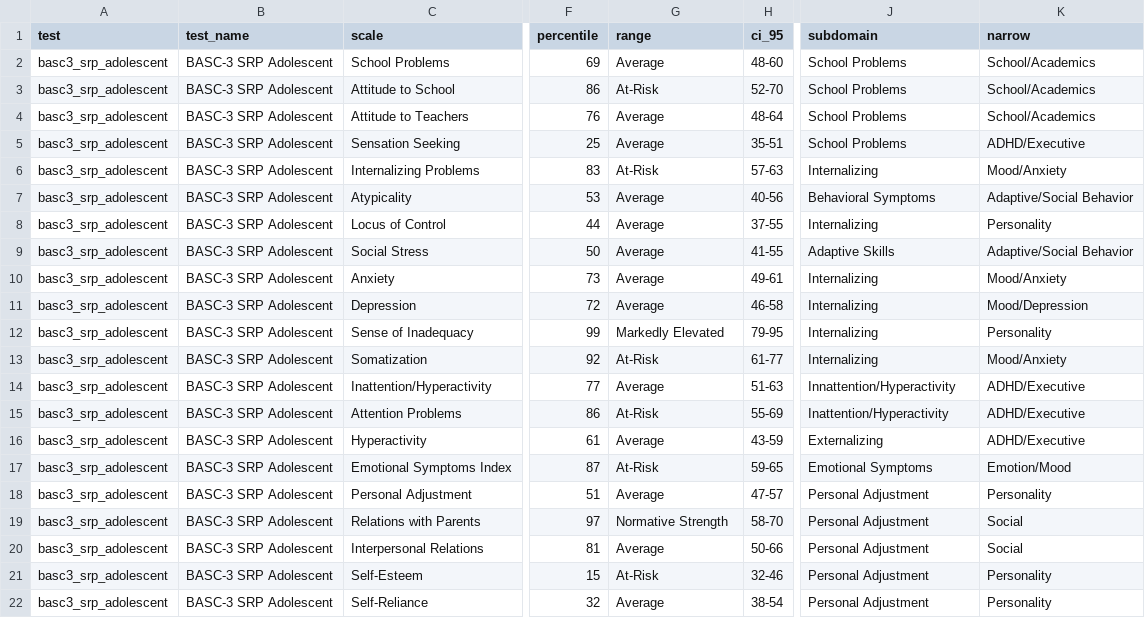
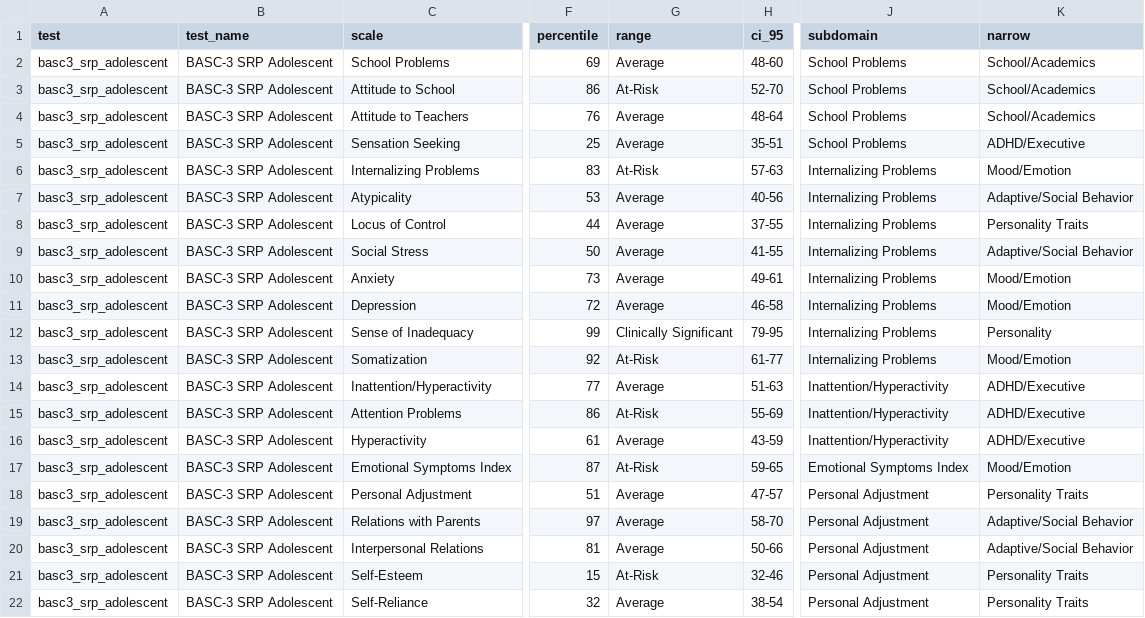
Before and after one commit to brainworkup/neuro2, a CSV file: data-raw/csv/basc3_srp_adolescent.csv, drawn as a sheet; only a part is shown, gaps mark what is left out; the diff names each change by its address in the sheet, - before the commit and + after, or states it on an @@ line.

```diff
--- a/data-raw/csv/basc3_srp_adolescent.csv
+++ b/data-raw/csv/basc3_srp_adolescent.csv
-J6 (subdomain): Internalizing
+J6 (subdomain): Internalizing Problems
-K6 (narrow): Mood/Anxiety
+K6 (narrow): Mood/Emotion
-J7 (subdomain): Behavioral Symptoms
+J7 (subdomain): Internalizing Problems
-J8 (subdomain): Internalizing
+J8 (subdomain): Internalizing Problems
-K8 (narrow): Personality
+K8 (narrow): Personality Traits
-J9 (subdomain): Adaptive Skills
+J9 (subdomain): Internalizing Problems
-J10:J13 (subdomain): Internalizing
+J10:J13 (subdomain): Internalizing Problems
-K10 (narrow): Mood/Anxiety
+K10 (narrow): Mood/Emotion
-K11 (narrow): Mood/Depression
+K11 (narrow): Mood/Emotion
-G12 (range): Markedly Elevated
+G12 (range): Clinically Significant
-K13 (narrow): Mood/Anxiety
+K13 (narrow): Mood/Emotion
-J14 (subdomain): Innattention/Hyperactivity
+J14 (subdomain): Inattention/Hyperactivity
-J16 (subdomain): Externalizing
+J16 (subdomain): Inattention/Hyperactivity
-J17 (subdomain): Emotional Symptoms
+J17 (subdomain): Emotional Symptoms Index
-K17 (narrow): Emotion/Mood
+K17 (narrow): Mood/Emotion
-K18 (narrow): Personality
+K18 (narrow): Personality Traits
-G19 (range): Normative Strength
+G19 (range): Average
-K19:K20 (narrow): Social
+K19:K20 (narrow): Adaptive/Social Behavior
-K21:K22 (narrow): Personality
+K21:K22 (narrow): Personality Traits
```
Also changed, not shown: data-raw/csv/basc3_prs_adolescent.csv, data-raw/csv/ktea3.csv, 7 other files.
